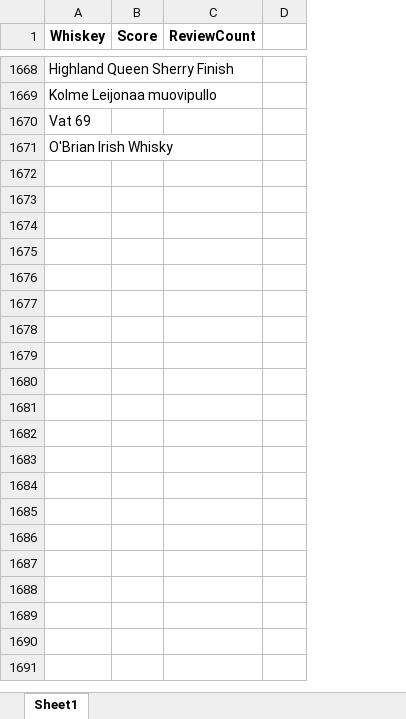
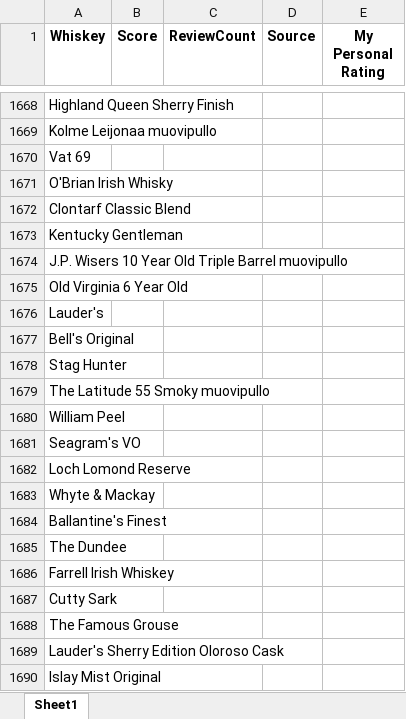
Before and after one commit to oskuuh43/BudgetBarshelf, an Excel workbook: assets/whiskey_scores_data.xlsx, sheet Sheet1, drawn as a sheet; only a part is shown, gaps mark what is left out; values as stored, in another font and other column widths than the file's, no borders; removed rows and columns are numbered as before the commit, all else as after; the diff covers the shown part only; the diff names each change by its address in the sheet, - before the commit and + after, or states it on an @@ line.

Commit message:
added website column to whiskeywindow

```diff
--- a/assets/whiskey_scores_data.xlsx (sheet Sheet1)
+++ b/assets/whiskey_scores_data.xlsx (sheet Sheet1)
-column D, empty
+column D (Source), empty
+column E (My Personal Rating), empty
+row 1672: Clontarf Classic Blend
+row 1673: Kentucky Gentleman
+row 1674: J.P. Wisers 10 Year Old Triple Barrel muovipullo
+row 1675: Old Virginia 6 Year Old
+row 1676: Lauder's
+row 1677: Bell's Original
+row 1678: Stag Hunter
+row 1679: The Latitude 55 Smoky muovipullo
+row 1680: William Peel
+row 1681: Seagram's VO
+row 1682: Loch Lomond Reserve
+row 1683: Whyte & Mackay
+row 1684: Ballantine's Finest
+row 1685: The Dundee
+row 1686: Farrell Irish Whiskey
+row 1687: Cutty Sark
+row 1688: The Famous Grouse
+row 1689: Lauder's Sherry Edition Oloroso Cask
+row 1690: Islay Mist Original
```
Also changed, not shown: 14 added rows and 28 edited cells elsewhere in this sheet, 5 other files.
